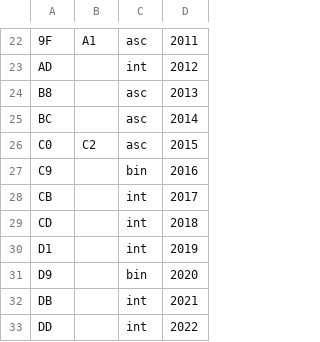
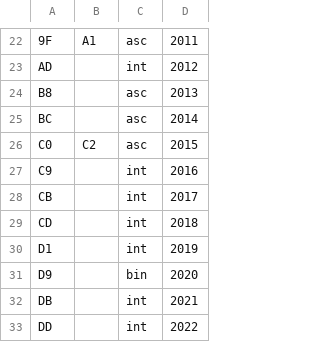
Before and after one commit to fnogatz/swtparser.js, a CSV file: structure/player.csv, drawn as a sheet; only a part is shown, gaps mark what is left out.

```diff
--- a/structure/player.csv
+++ b/structure/player.csv
@@ -26,3 +26,3 @@ BC		asc	2014
 C0	C2	asc	2015
-C9		bin	2016
+C9		int	2016
 CB		int	2017
```
Also changed, not shown: structure/3001-selection.csv, structure/3006-selection.csv, 7 other files.
